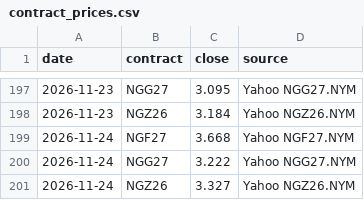
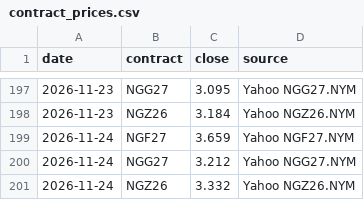
Before and after one commit to KrisMaros/gwhdd-data, a CSV file: data/contract_prices.csv, drawn as a sheet; only a part is shown, gaps mark what is left out.

```diff
--- a/data/contract_prices.csv
+++ b/data/contract_prices.csv
@@ -198,4 +198,4 @@ date,contract,close,source
 2026-11-23,NGZ26,3.184,Yahoo NGZ26.NYM
-2026-11-24,NGF27,3.668,Yahoo NGF27.NYM
-2026-11-24,NGG27,3.222,Yahoo NGG27.NYM
-2026-11-24,NGZ26,3.327,Yahoo NGZ26.NYM
+2026-11-24,NGF27,3.659,Yahoo NGF27.NYM
+2026-11-24,NGG27,3.212,Yahoo NGG27.NYM
+2026-11-24,NGZ26,3.332,Yahoo NGZ26.NYM
```
Also changed, not shown: data/prices.csv, 1 other file.
